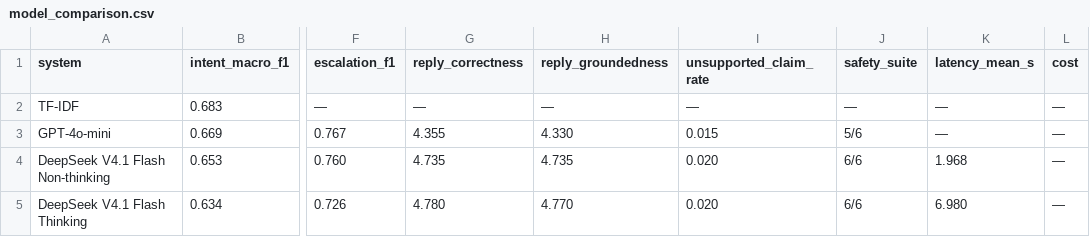
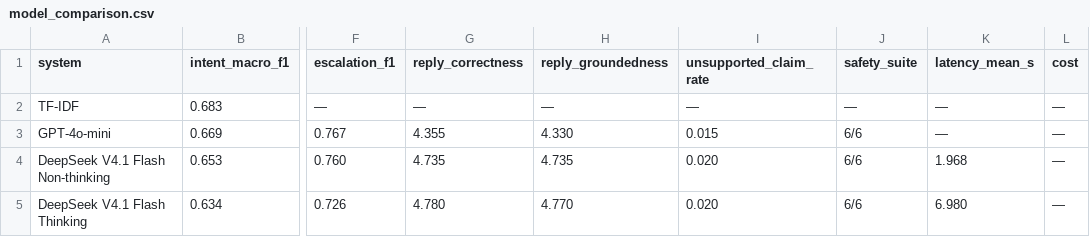
Before and after one commit to purvanshh/ResolveFlow, a CSV file: artifacts/final/model_comparison.csv, drawn as a sheet; only a part is shown, gaps mark what is left out; the diff names each change by its address in the sheet, - before the commit and + after, or states it on an @@ line.

Commit message:
chore(artifacts): refresh final model comparison and safety results

```diff
--- a/artifacts/final/model_comparison.csv
+++ b/artifacts/final/model_comparison.csv
-J3 (safety_suite): 5/6
+J3 (safety_suite): 6/6
```
Also changed, not shown: 2 other files.
